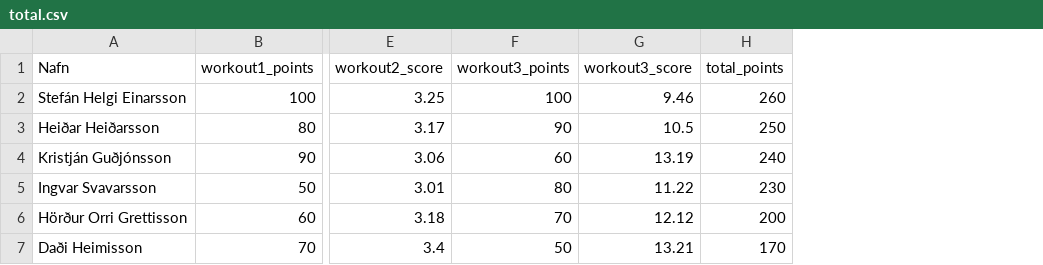
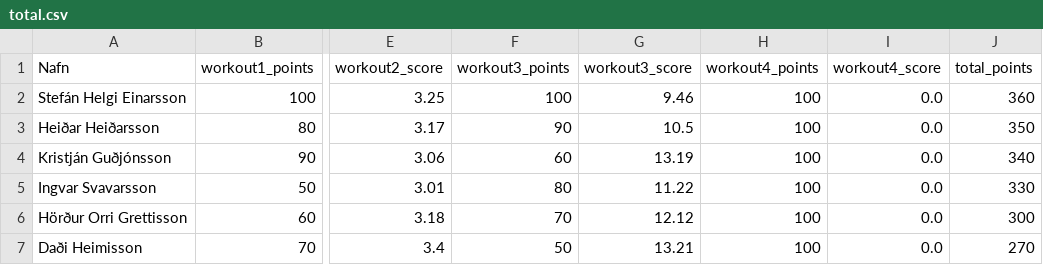
Before and after one commit to stulliGangverk/crossfit_competition_program, a CSV file: results/Islandsmot2022/35-39-KK/total.csv, drawn as a sheet; only a part is shown, gaps mark what is left out; addresses are those after the commit; the diff names each change by its address in the sheet, - before the commit and + after, or states it on an @@ line.

```diff
--- a/results/Islandsmot2022/35-39-KK/total.csv
+++ b/results/Islandsmot2022/35-39-KK/total.csv
+column H (workout4_points), rows 2-7: all 100
+column I (workout4_score), rows 2-7: all 0.0
-J2 (total_points): 260
+J2 (total_points): 360
-J3 (total_points): 250
+J3 (total_points): 350
-J4 (total_points): 240
+J4 (total_points): 340
-J5 (total_points): 230
+J5 (total_points): 330
-J6 (total_points): 200
+J6 (total_points): 300
-J7 (total_points): 170
+J7 (total_points): 270
```
Also changed, not shown: results/Islandsmot2022/16-17-KK/total.csv, results/Islandsmot2022/16-17-KVK/total.csv, 34 other files.
